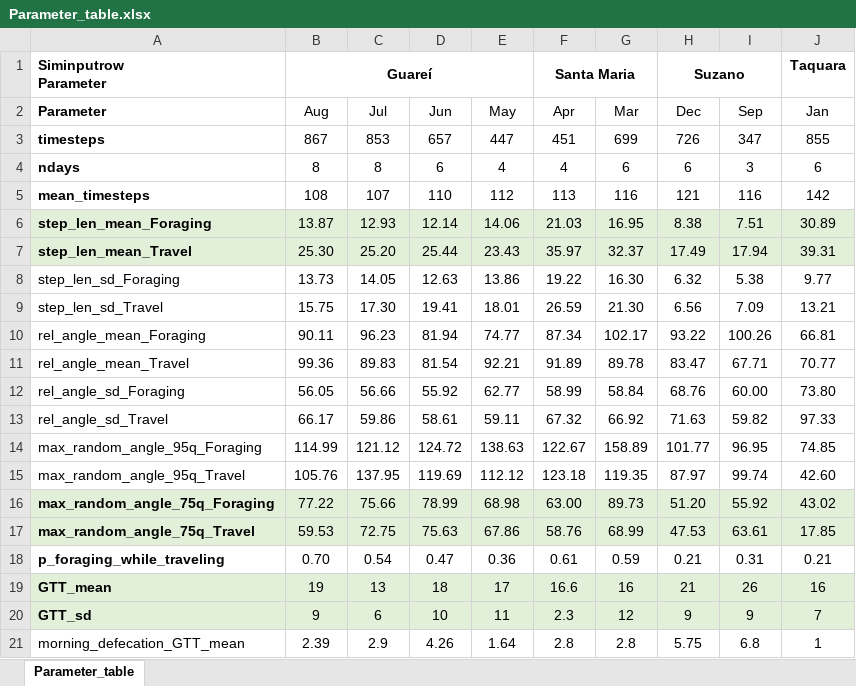
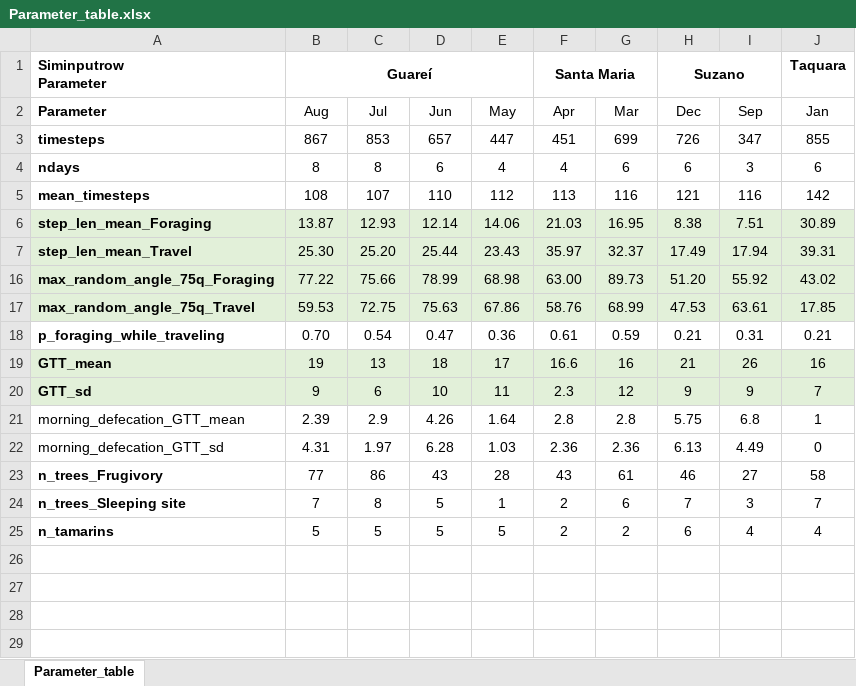
Before and after one commit to edmizac/BLT_IBM-Model, an Excel workbook: Model_analysis/Sensitivity-analysis/v1.1_November2022/Parameter_table.xlsx, sheet Parameter_table, drawn as a sheet; only a part is shown; the shorter side is filled out with more unchanged rows; values as stored, in another font and other column widths than the file's, no borders; the diff names each change by its address in the sheet, - before the commit and + after, or states it on an @@ line.

```diff
--- a/Model_analysis/Sensitivity-analysis/v1.1_November2022/Parameter_table.xlsx (sheet Parameter_table)
+++ b/Model_analysis/Sensitivity-analysis/v1.1_November2022/Parameter_table.xlsx (sheet Parameter_table)
@@ row 8 hidden: step_len_sd_Foraging | 13.73 | 14.05 | 12.63 | 13.86 | 19.22 | 16.30 | 6.32 | 5.38 | 9.77 @@
@@ row 9 hidden: step_len_sd_Travel | 15.75 | 17.30 | 19.41 | 18.01 | 26.59 | 21.30 | 6.56 | 7.09 | 13.21 @@
@@ row 10 hidden: rel_angle_mean_Foraging | 90.11 | 96.23 | 81.94 | 74.77 | 87.34 | 102.17 | 93.22 | 100.26 | 66.81 @@
@@ row 11 hidden: rel_angle_mean_Travel | 99.36 | 89.83 | 81.54 | 92.21 | 91.89 | 89.78 | 83.47 | 67.71 | 70.77 @@
@@ row 12 hidden: rel_angle_sd_Foraging | 56.05 | 56.66 | 55.92 | 62.77 | 58.99 | 58.84 | 68.76 | 60.00 | 73.80 @@
@@ row 13 hidden: rel_angle_sd_Travel | 66.17 | 59.86 | 58.61 | 59.11 | 67.32 | 66.92 | 71.63 | 59.82 | 97.33 @@
@@ row 14 hidden: max_random_angle_95q_Foraging | 114.99 | 121.12 | 124.72 | 138.63 | 122.67 | 158.89 | 101.77 | 96.95 | 74.85 @@
@@ row 15 hidden: max_random_angle_95q_Travel | 105.76 | 137.95 | 119.69 | 112.12 | 123.18 | 119.35 | 87.97 | 99.74 | 42.60 @@
```
Also changed, not shown: 5 other files.
